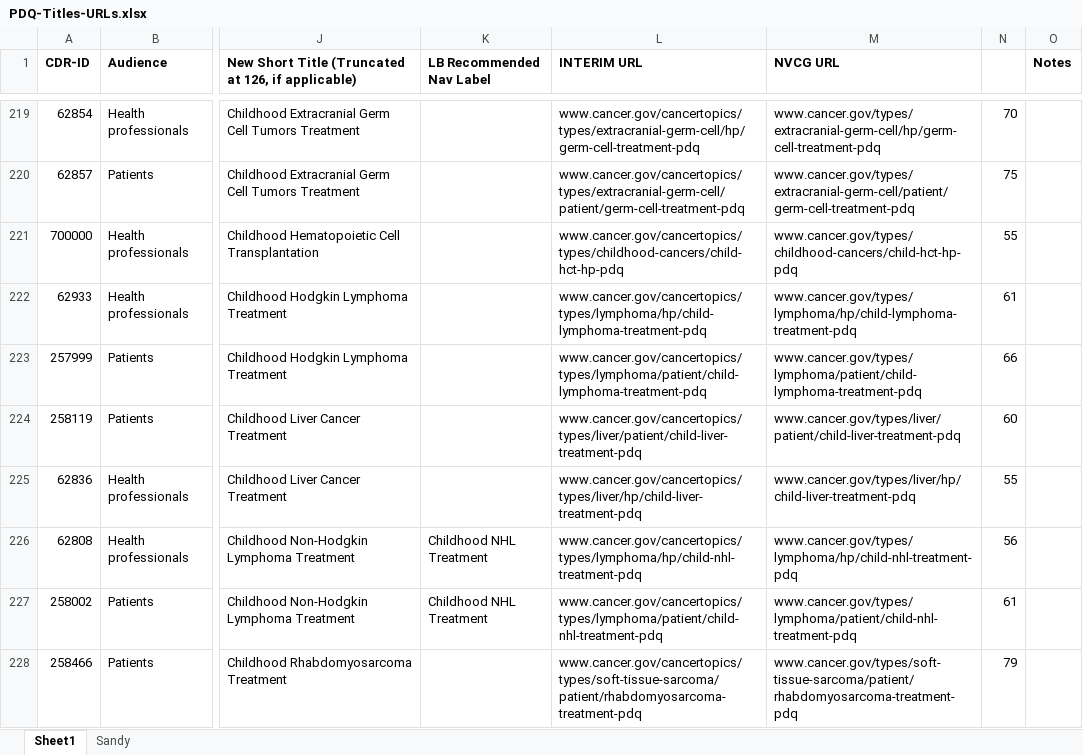
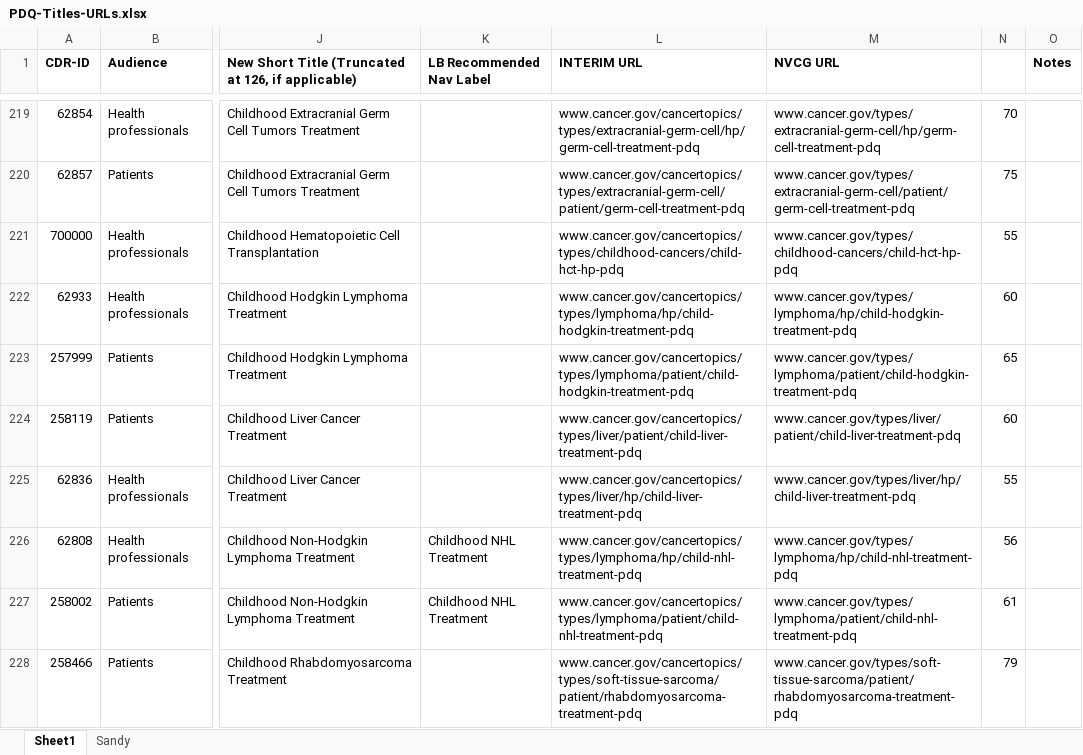
Before and after one commit to NCIOCPL/wcms-daisy, an Excel workbook: Daisy-xls/PDQ-Titles-URLs.xlsx, sheet Sheet1, drawn as a sheet; only a part is shown, gaps mark what is left out; values as stored, in another font and other column widths than the file's, no borders; the diff names each change by its address in the sheet, - before the commit and + after, or states it on an @@ line.

```diff
--- a/Daisy-xls/PDQ-Titles-URLs.xlsx (sheet Sheet1)
+++ b/Daisy-xls/PDQ-Titles-URLs.xlsx (sheet Sheet1)
-L222 (INTERIM URL): www.cancer.gov/cancertopics/types/lymphoma/hp/child-lymphoma-treatment-pdq
+L222 (INTERIM URL): www.cancer.gov/cancertopics/types/lymphoma/hp/child-hodgkin-treatment-pdq
-M222 (NVCG URL): www.cancer.gov/types/lymphoma/hp/child-lymphoma-treatment-pdq
+M222 (NVCG URL): www.cancer.gov/types/lymphoma/hp/child-hodgkin-treatment-pdq
-N222: 61
+N222: 60
-L223 (INTERIM URL): www.cancer.gov/cancertopics/types/lymphoma/patient/child-lymphoma-treatment-pdq
+L223 (INTERIM URL): www.cancer.gov/cancertopics/types/lymphoma/patient/child-hodgkin-treatment-pdq
-M223 (NVCG URL): www.cancer.gov/types/lymphoma/patient/child-lymphoma-treatment-pdq
+M223 (NVCG URL): www.cancer.gov/types/lymphoma/patient/child-hodgkin-treatment-pdq
-N223: 66
+N223: 65
```
Also changed, not shown: sheet Sandy.
